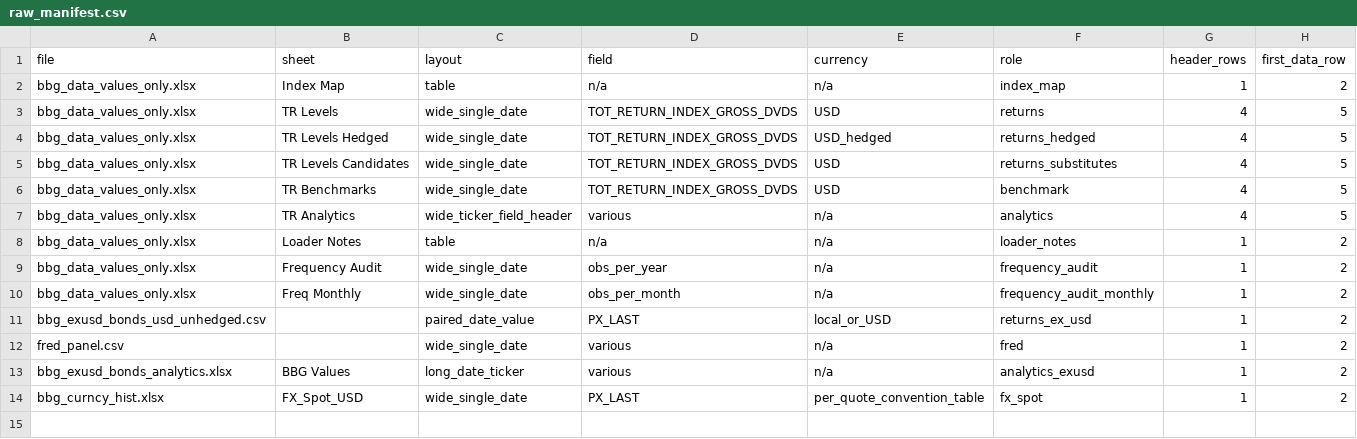
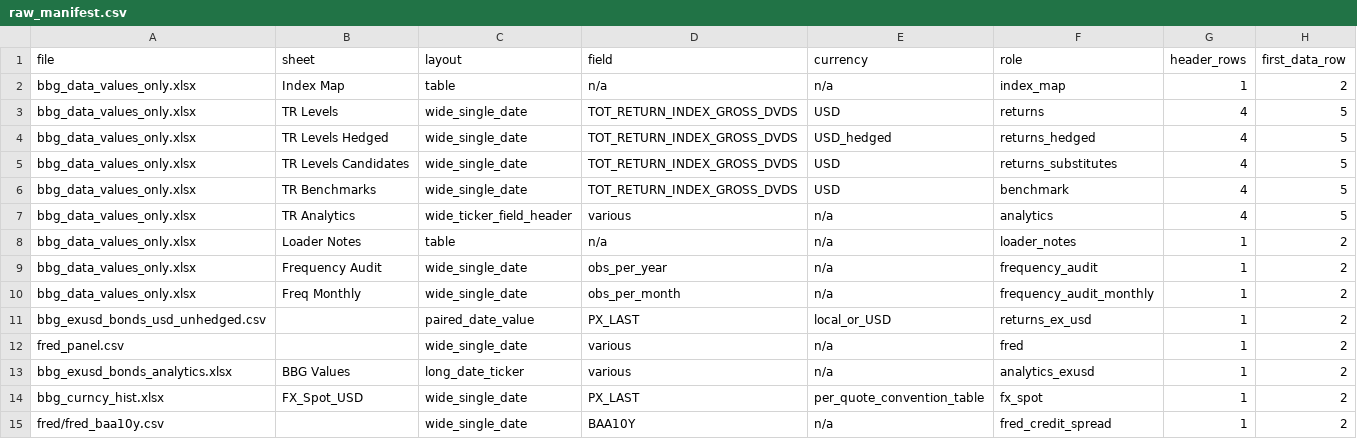
Before and after one commit to lelvieira-personal/signal-lab, a CSV file: data/universe/raw_manifest.csv, drawn as a sheet; the diff names each change by its address in the sheet, - before the commit and + after, or states it on an @@ line.

```diff
--- a/data/universe/raw_manifest.csv
+++ b/data/universe/raw_manifest.csv
+row 15: fred/fred_baa10y.csv |  | wide_single_date | BAA10Y | n/a | fred_credit_spread | 1 | 2
```
Also changed, not shown: data/universe/fred_coverage.csv, 19 other files.
